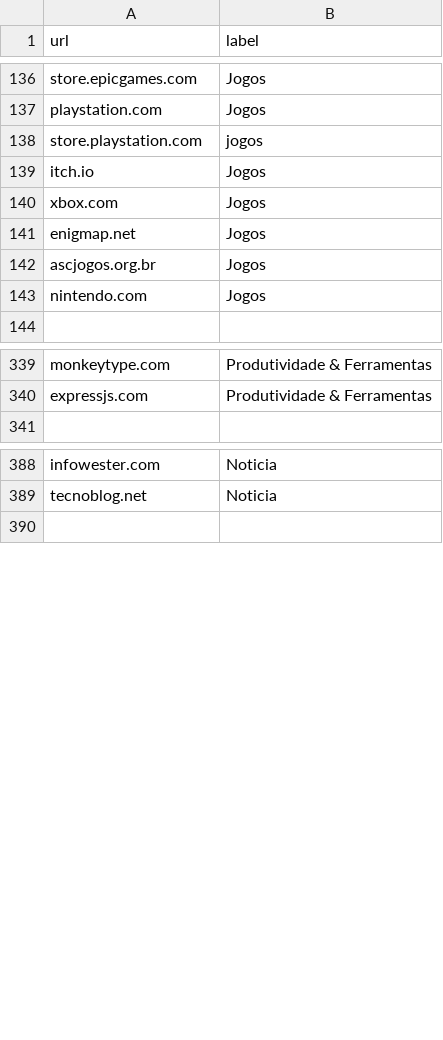
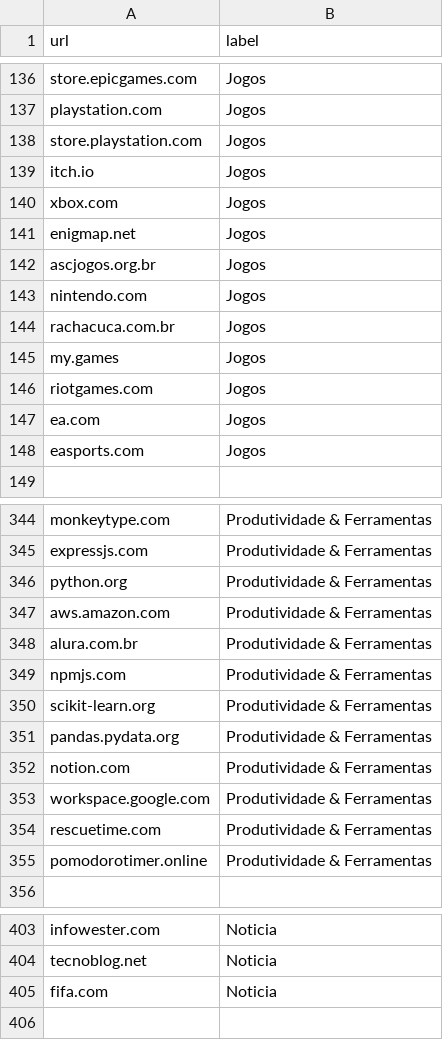
Before and after one commit to gualvesx/V.O.C.E, a CSV file: V.O.C.E-main/monitor-backend/classifier-tf/dataset.csv, drawn as a sheet; only a part is shown, gaps mark what is left out; the diff names each change by its address in the sheet, - before the commit and + after, or states it on an @@ line.

```diff
--- a/V.O.C.E-main/monitor-backend/classifier-tf/dataset.csv
+++ b/V.O.C.E-main/monitor-backend/classifier-tf/dataset.csv
-B138 (label): jogos
+B138 (label): Jogos
+row 144: rachacuca.com.br | Jogos
+row 145: my.games | Jogos
+row 146: riotgames.com | Jogos
+row 147: ea.com | Jogos
+row 148: easports.com | Jogos
+row 346: python.org | Produtividade & Ferramentas
+row 347: aws.amazon.com | Produtividade & Ferramentas
+row 348: alura.com.br | Produtividade & Ferramentas
+row 349: npmjs.com | Produtividade & Ferramentas
+row 350: scikit-learn.org | Produtividade & Ferramentas
+row 351: pandas.pydata.org | Produtividade & Ferramentas
+row 352: notion.com | Produtividade & Ferramentas
+row 353: workspace.google.com | Produtividade & Ferramentas
+row 354: rescuetime.com | Produtividade & Ferramentas
+row 355: pomodorotimer.online | Produtividade & Ferramentas
+row 405: fifa.com | Noticia
```
Also changed, not shown: 14 other files.
